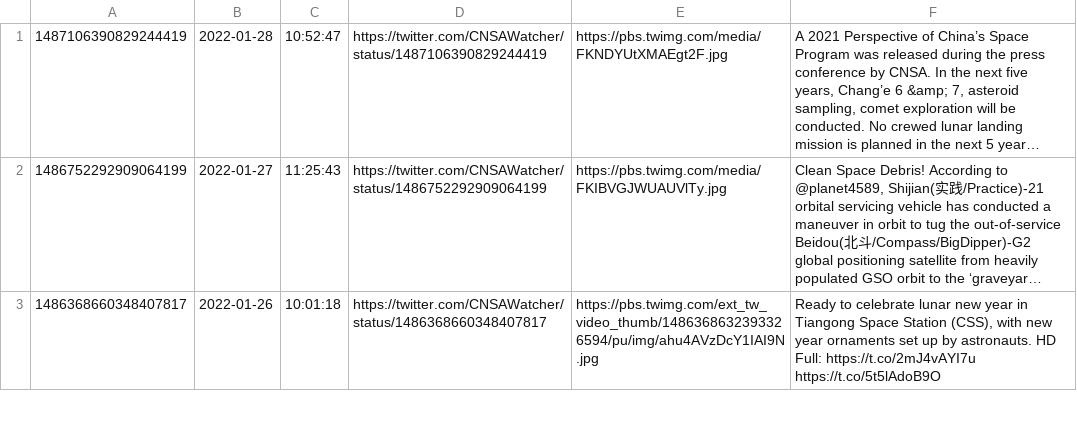
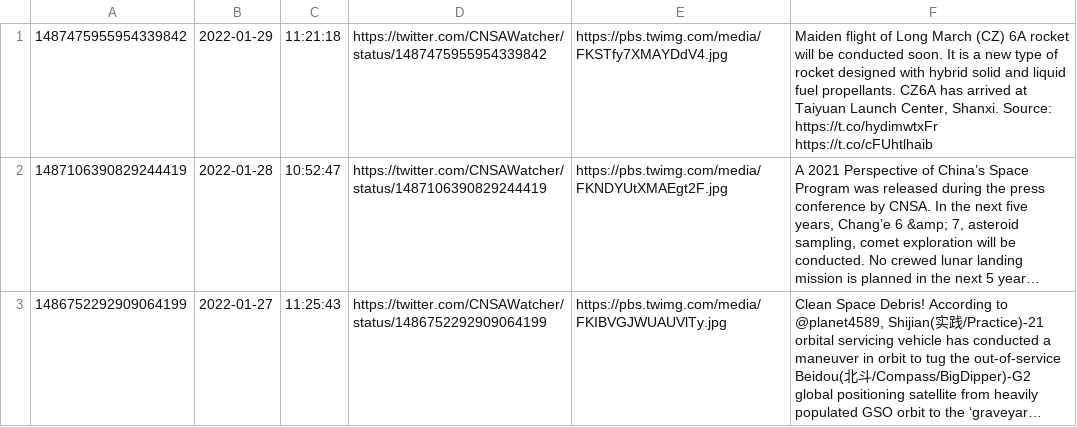
Before and after one commit to CNSAWatcher/cnsawatcher.github.io, a CSV file: scripts/twint/tweets.csv, drawn as a sheet; only a part is shown; the shorter side is filled out with more unchanged rows; long unchanged cells end in …; the diff names each change by its address in the sheet, - before the commit and + after, or states it on an @@ line.

```diff
--- a/scripts/twint/tweets.csv
+++ b/scripts/twint/tweets.csv
+row 1: 1487475955954339842 | 2022-01-29 | 11:21:18 | https://twitter.com/CNSAWatcher/status/1487475955954339842 | https://pbs.twimg.com/media/FKSTfy7XMAYDdV4.jpg | Maiden flight of Long March (CZ) 6A rocket will be conducted soon. It is a new type of rocket designed with hybrid solid and liquid fuel propellants. CZ6A has arrived at Taiyuan Launch Center, Shanxi. Source: https://t.co/hydimwtxFr https://t.co/cFUhtlhaib
```
Also changed, not shown: scripts/twint/tweetsTmp.csv, 2 other files.
